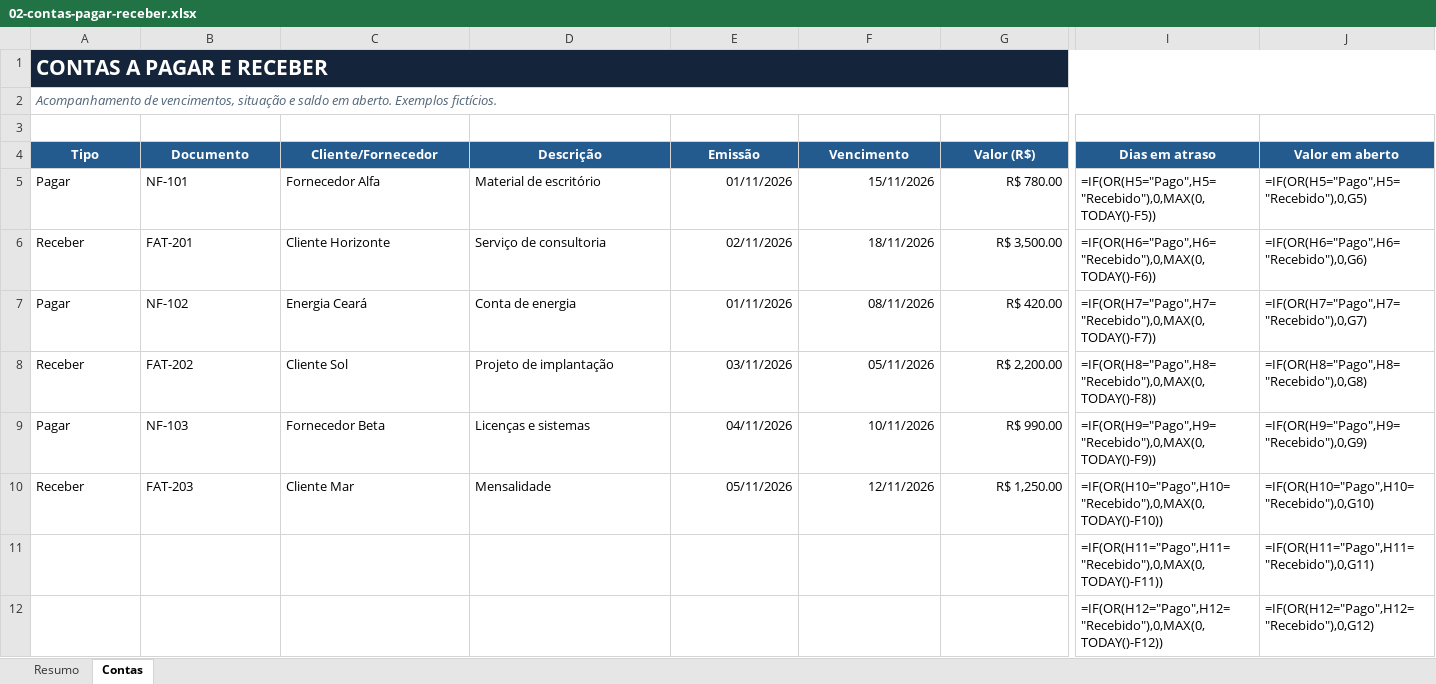
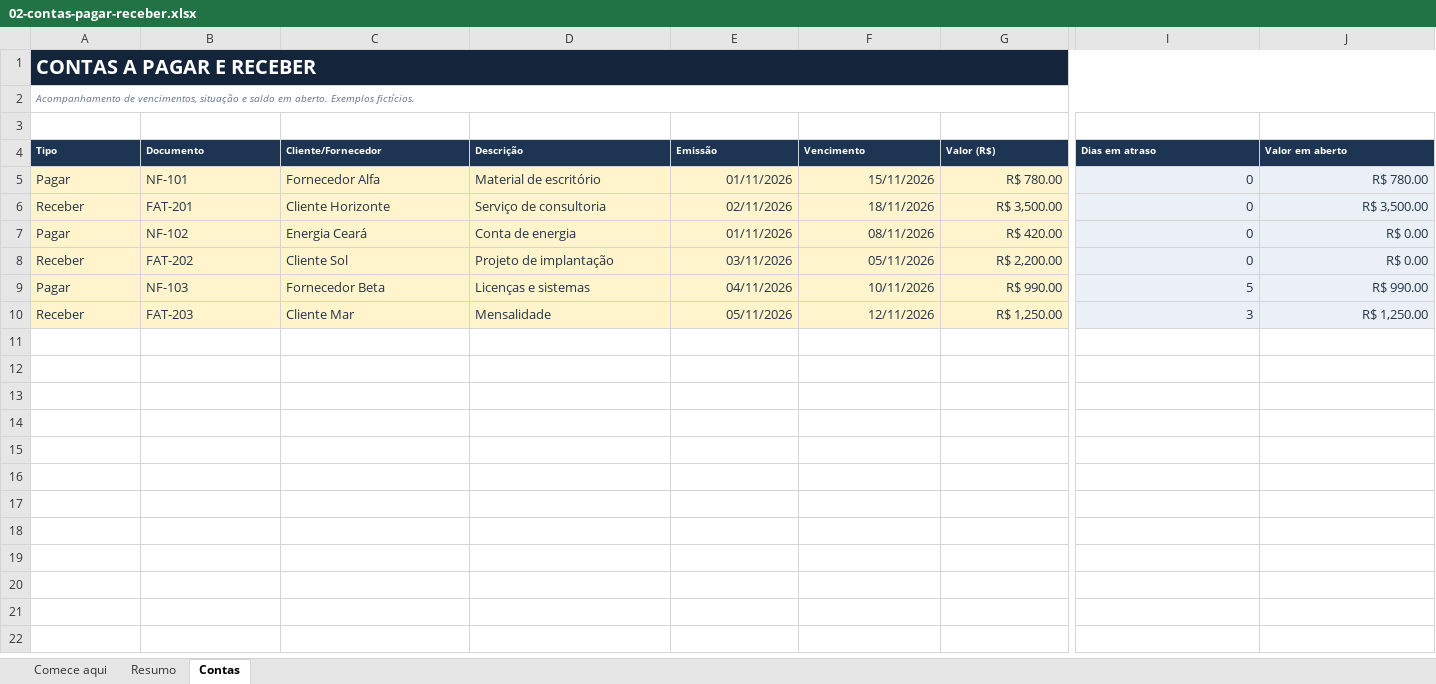
Before and after one commit to oliveirasantos62-dotcom/portfolio, an Excel workbook: public/planilhas/02-contas-pagar-receber.xlsx, sheet Contas, drawn as a sheet; only a part is shown, gaps mark what is left out; values as stored, in another font and other column widths than the file's, no borders; formulas without a stored value are shown as written; charts and pictures and conditional formats and table styles not drawn; rows hold the shown columns only; the diff covers the shown part only; the diff names each change by its address in the sheet, - before the commit and + after, or states it on an @@ line.

```diff
--- a/public/planilhas/02-contas-pagar-receber.xlsx (sheet Contas)
+++ b/public/planilhas/02-contas-pagar-receber.xlsx (sheet Contas)
+sheet tab: Comece aqui
@@ A1:A2 text size: smaller @@
-B1:J1 fill: none
+B1:J1 fill: #14243A
@@ A4:J4 fill: #245B8F → #1D3552, text size: smaller, alignment: center → left @@
-A5:G10 fill: none
+A5:G10 fill: #FFF4CC
-A5:J10 text colour: black
+A5:J10 text colour: #243447
-I5 (Dias em atraso): =IF(OR(H5="Pago",H5="Recebido"),0,MAX(0,TODAY()-F5))
+I5 (Dias em atraso): 0
-I5:J10 fill: none
+I5:J10 fill: #EAF0F6
-J5 (Valor em aberto): =IF(OR(H5="Pago",H5="Recebido"),0,G5)
+J5 (Valor em aberto): R$ 780.00
-I6 (Dias em atraso): =IF(OR(H6="Pago",H6="Recebido"),0,MAX(0,TODAY()-F6))
+I6 (Dias em atraso): 0
-J6 (Valor em aberto): =IF(OR(H6="Pago",H6="Recebido"),0,G6)
+J6 (Valor em aberto): R$ 3,500.00
-I7 (Dias em atraso): =IF(OR(H7="Pago",H7="Recebido"),0,MAX(0,TODAY()-F7))
+I7 (Dias em atraso): 0
-J7 (Valor em aberto): =IF(OR(H7="Pago",H7="Recebido"),0,G7)
+J7 (Valor em aberto): R$ 0.00
-I8 (Dias em atraso): =IF(OR(H8="Pago",H8="Recebido"),0,MAX(0,TODAY()-F8))
+I8 (Dias em atraso): 0
-J8 (Valor em aberto): =IF(OR(H8="Pago",H8="Recebido"),0,G8)
+J8 (Valor em aberto): R$ 0.00
-I9 (Dias em atraso): =IF(OR(H9="Pago",H9="Recebido"),0,MAX(0,TODAY()-F9))
+I9 (Dias em atraso): 5
-J9 (Valor em aberto): =IF(OR(H9="Pago",H9="Recebido"),0,G9)
+J9 (Valor em aberto): R$ 990.00
-I10 (Dias em atraso): =IF(OR(H10="Pago",H10="Recebido"),0,MAX(0,TODAY()-F10))
+I10 (Dias em atraso): 3
-J10 (Valor em aberto): =IF(OR(H10="Pago",H10="Recebido"),0,G10)
+J10 (Valor em aberto): R$ 1,250.00
-row 11:  |  |  |  |  |  |  | =IF(OR(H11="Pago",H11="Recebido"),0,MAX(0,TODAY()-F11)) | =IF(OR(H11="Pago",H11="Recebido"),0,G11)
-row 12:  |  |  |  |  |  |  | =IF(OR(H12="Pago",H12="Recebido"),0,MAX(0,TODAY()-F12)) | =IF(OR(H12="Pago",H12="Recebido"),0,G12)
```
Also changed, not shown: 92 removed rows and cell formats elsewhere in this sheet, sheet Resumo, charts or pictures, public/planilhas/01-controle-financeiro.xlsx, public/planilhas/03-controle-estoque.xlsx, 12 other files.
